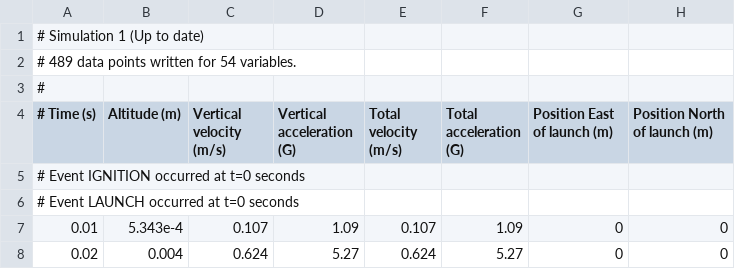
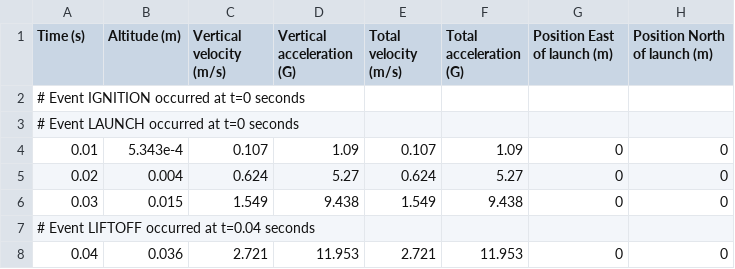
Before and after one commit to bxrne/launchrail, a CSV file: benchdata/openrocket_l1/export.csv, drawn as a sheet; only a part is shown; the shorter side is filled out with more unchanged rows; removed rows and columns are numbered as before the commit, all else as after; rows hold the shown columns only; the diff names each change by its address in the sheet, - before the commit and + after, or states it on an @@ line.

```diff
--- a/benchdata/openrocket_l1/export.csv
+++ b/benchdata/openrocket_l1/export.csv
-row 1: # Simulation 1 (Up to date)
-row 2: # 489 data points written for 54 variables.
-row 3: #
-A1: # Time (s)
+A1: Time (s)
```
Also changed, not shown: 1 other file.
